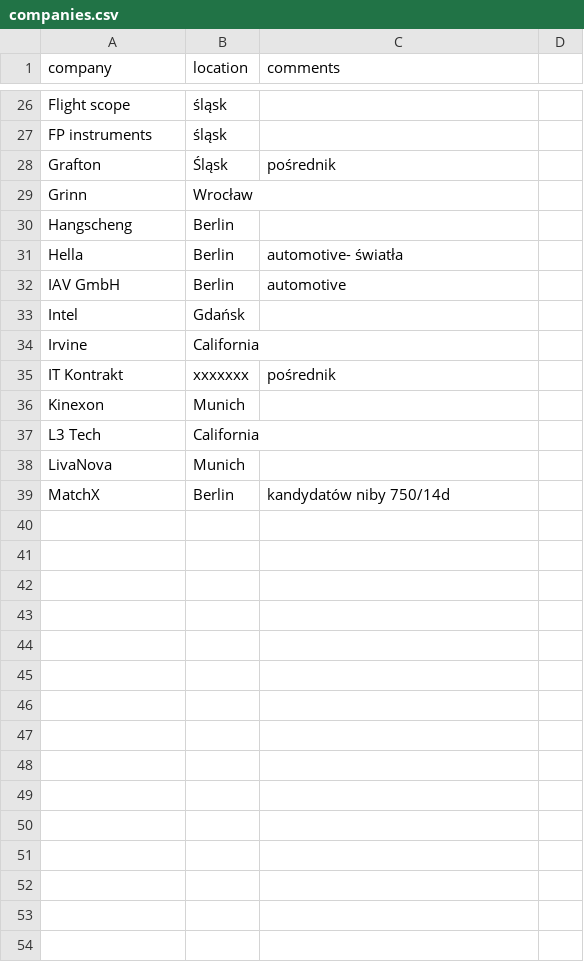
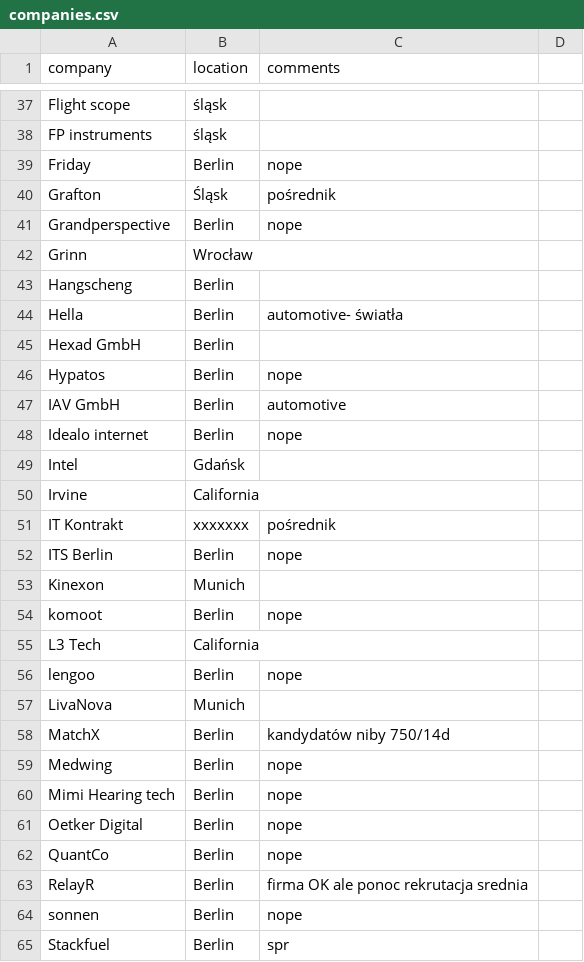
Before and after one commit to milionowa-firma/work-seeking-utils, a CSV file: companies.csv, drawn as a sheet; only a part is shown, gaps mark what is left out; the diff covers the shown part only.

Commit message:
Update companies.csv
Berlin 2020-01-09

```diff
--- a/companies.csv
+++ b/companies.csv
@@ -27,3 +38,5 @@ Flight scope                ,         śląsk                 ,
 FP instruments              ,         śląsk                 ,
+Friday                      ,         Berlin                ,         nope
 Grafton                     ,         Śląsk                 ,         pośrednik
+Grandperspective            ,         Berlin                ,         nope
 Grinn                       ,         Wrocław               ,
@@ -31,3 +44,6 @@ Hangscheng                  ,         Berlin                ,
 Hella                       ,         Berlin                ,         automotive- światła
+Hexad GmbH                  ,         Berlin                ,
+Hypatos                     ,         Berlin                ,         nope
 IAV GmbH                    ,         Berlin                ,         automotive
+Idealo internet             ,         Berlin                ,         nope
 Intel                       ,         Gdańsk                ,
@@ -35,5 +51,15 @@ Irvine                      ,         California            ,
 IT Kontrakt                 ,         xxxxxxx               ,         pośrednik
+ITS Berlin                  ,         Berlin                ,         nope
 Kinexon                     ,         Munich                ,
+komoot                      ,         Berlin                ,         nope
 L3 Tech                     ,         California            ,
+lengoo                      ,         Berlin                ,         nope
 LivaNova                    ,         Munich                ,
 MatchX                      ,         Berlin                ,         kandydatów niby 750/14d
+Medwing                     ,         Berlin                ,         nope
+Mimi Hearing tech           ,         Berlin                ,         nope
+Oetker Digital              ,         Berlin                ,         nope
+QuantCo                     ,         Berlin                ,         nope
+RelayR                      ,         Berlin                ,         firma OK ale ponoc rekrutacja srednia
+sonnen                      ,         Berlin                ,         nope
+Stackfuel                   ,         Berlin                ,         spr
```
Also changed, not shown: 17 added rows elsewhere in this file.
